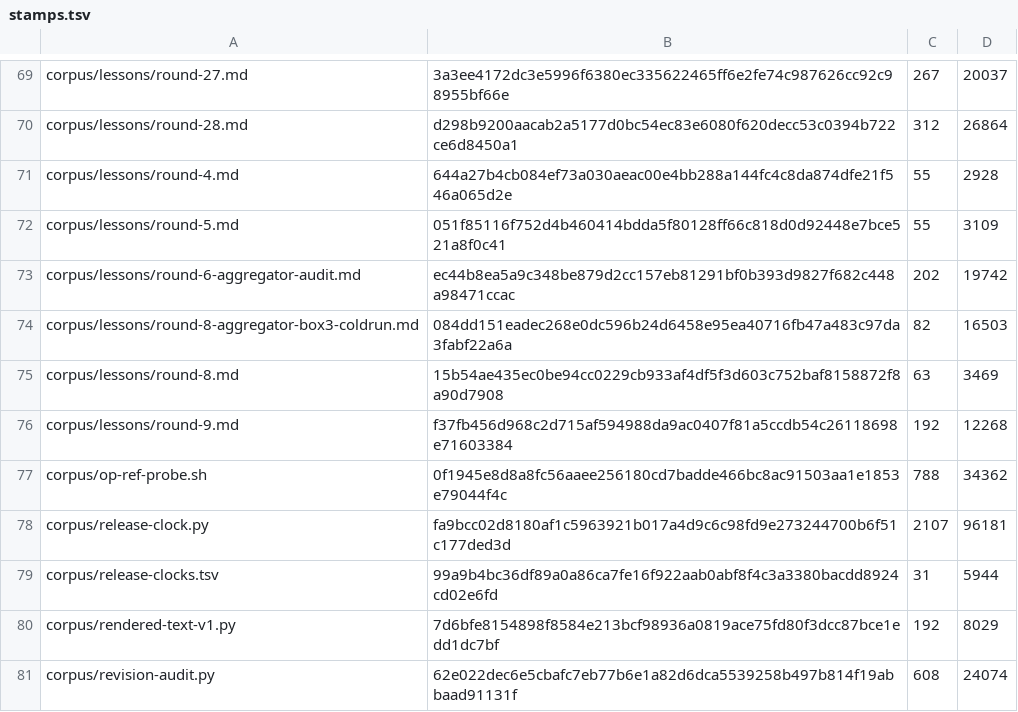
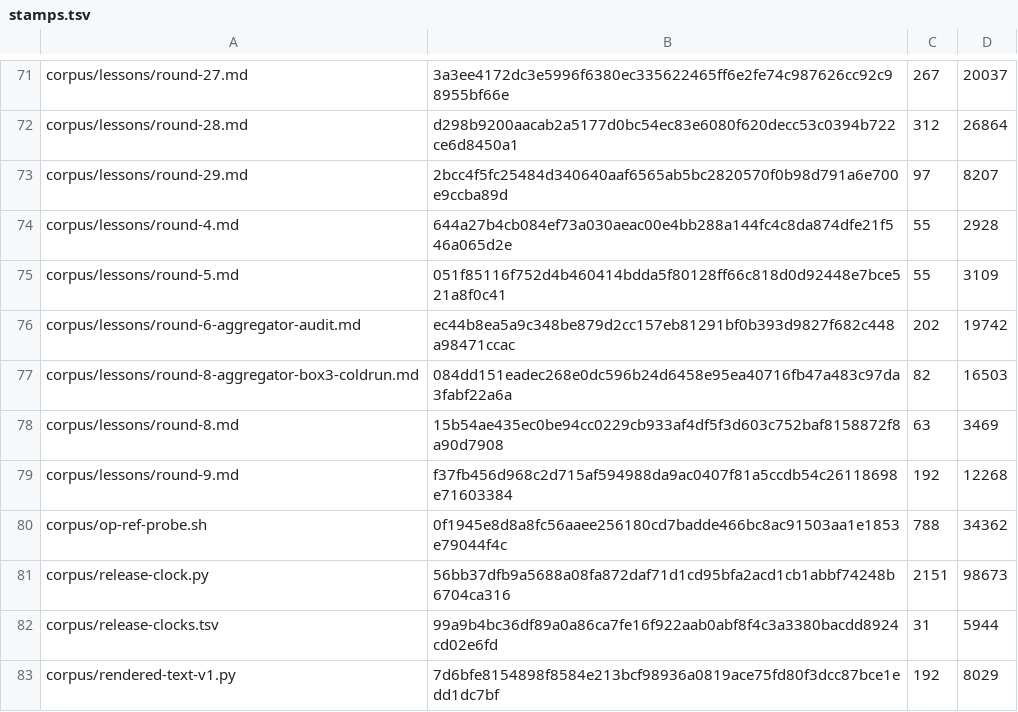
Before and after one commit to VeigaPunk/kagi-shokunin, a TSV file: corpus/stamps.tsv, drawn as a sheet; only a part is shown, gaps mark what is left out; the shorter side is filled out with more unchanged rows; the diff covers the shown part only.

```diff
--- a/corpus/stamps.tsv
+++ b/corpus/stamps.tsv
@@ -70,2 +72,3 @@ corpus/lessons/round-27.md	3a3ee4172dc3e5996f6380ec335622465ff6e2fe74c987626cc92
 corpus/lessons/round-28.md	d298b9200aacab2a5177d0bc54ec83e6080f620decc53c0394b722ce6d8450a1	312	26864
+corpus/lessons/round-29.md	2bcc4f5fc25484d340640aaf6565ab5bc2820570f0b98d791a6e700e9ccba89d	97	8207
 corpus/lessons/round-4.md	644a27b4cb084ef73a030aeac00e4bb288a144fc4c8da874dfe21f546a065d2e	55	2928
@@ -77,3 +80,3 @@ corpus/lessons/round-9.md	f37fb456d968c2d715af594988da9ac0407f81a5ccdb54c2611869
 corpus/op-ref-probe.sh	0f1945e8d8a8fc56aaee256180cd7badde466bc8ac91503aa1e1853e79044f4c	788	34362
-corpus/release-clock.py	fa9bcc02d8180af1c5963921b017a4d9c6c98fd9e273244700b6f51c177ded3d	2107	96181
+corpus/release-clock.py	56bb37dfb9a5688a08fa872daf71d1cd95bfa2acd1cb1abbf74248b6704ca316	2151	98673
 corpus/release-clocks.tsv	99a9b4bc36df89a0a86ca7fe16f922aab0abf8f4c3a3380bacdd8924cd02e6fd	31	5944
```
Also changed, not shown: 2 added rows and 26 edited cells elsewhere in this file, corpus/claim-ledger.tsv, corpus/self-counts.tsv, 11 other files.
